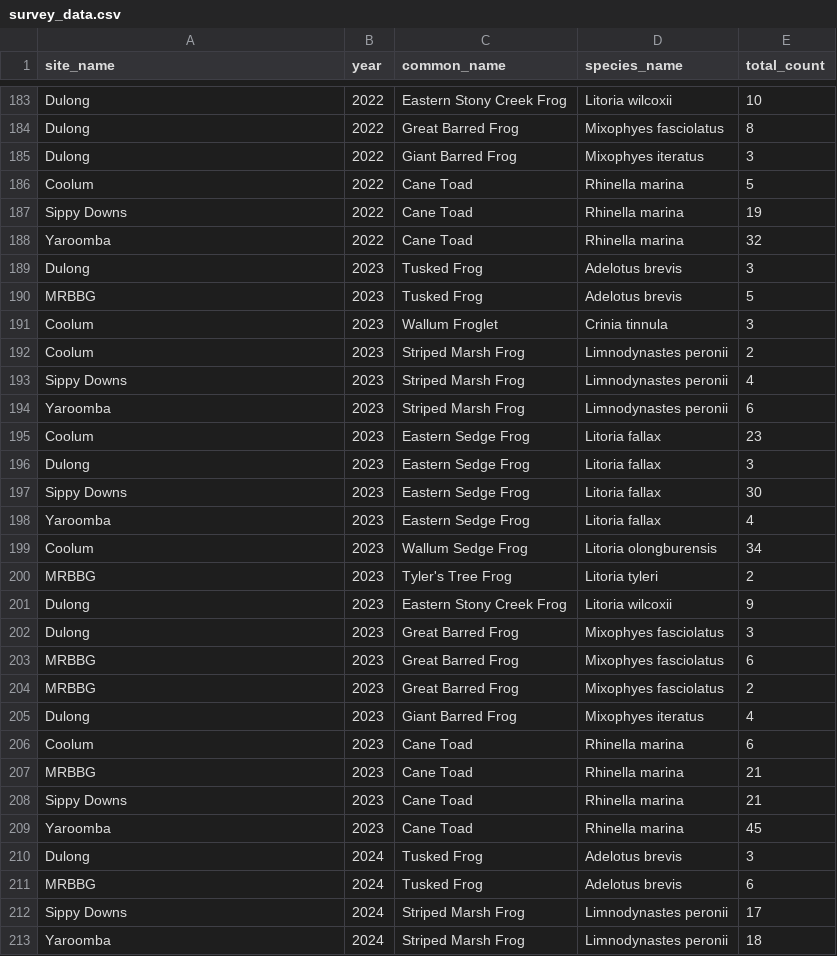
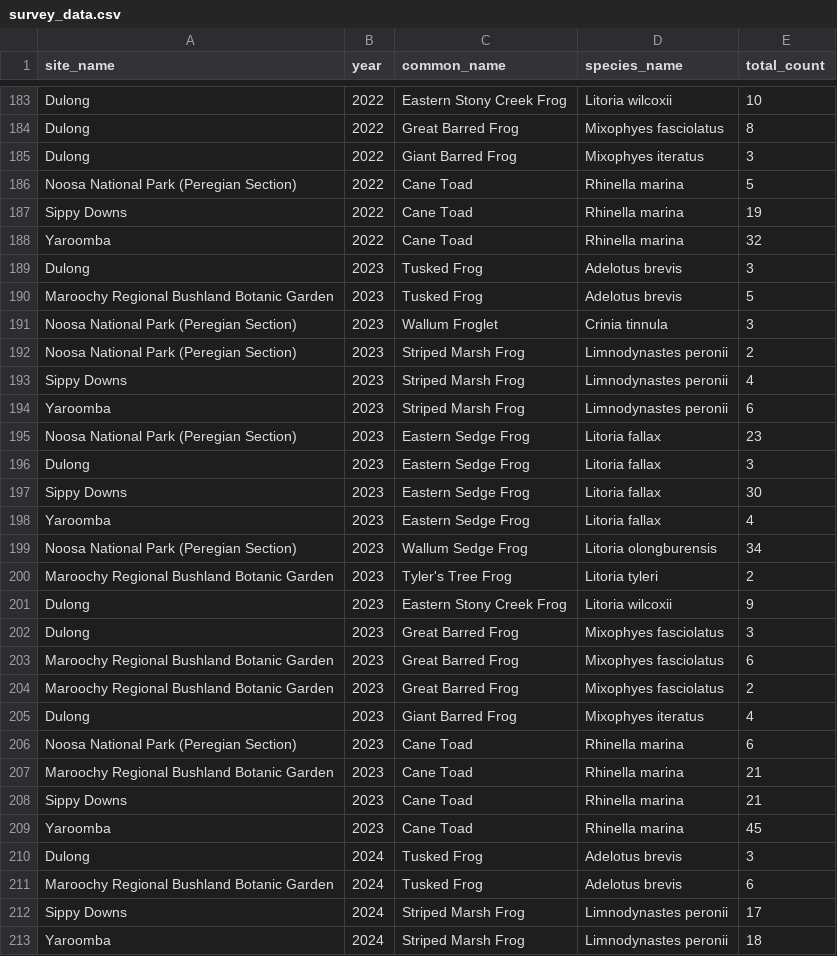
Before and after one commit to Ethann-5/Frog_Map_Assets, a CSV file: Data/survey_data.csv, drawn as a sheet; only a part is shown, gaps mark what is left out; the diff covers the shown part only.

```diff
--- a/Data/survey_data.csv
+++ b/Data/survey_data.csv
@@ -185,3 +185,3 @@ site_name,year,common_name,species_name,total_count
   Dulong,2022,  Giant Barred Frog,  Mixophyes iteratus,3
-  Coolum,2022,  Cane Toad,  Rhinella marina,5
+  Noosa National Park (Peregian Section),2022,  Cane Toad,  Rhinella marina,5
   Sippy Downs,2022,  Cane Toad,  Rhinella marina,19
@@ -189,8 +189,8 @@ site_name,year,common_name,species_name,total_count
   Dulong,2023,  Tusked Frog,  Adelotus brevis,3
-  MRBBG,2023,  Tusked Frog,  Adelotus brevis,5
-  Coolum,2023,  Wallum Froglet,  Crinia tinnula,3
-  Coolum,2023,  Striped Marsh Frog,  Limnodynastes peronii,2
+  Maroochy Regional Bushland Botanic Garden,2023,  Tusked Frog,  Adelotus brevis,5
+  Noosa National Park (Peregian Section),2023,  Wallum Froglet,  Crinia tinnula,3
+  Noosa National Park (Peregian Section),2023,  Striped Marsh Frog,  Limnodynastes peronii,2
   Sippy Downs,2023,  Striped Marsh Frog,  Limnodynastes peronii,4
   Yaroomba,2023,  Striped Marsh Frog,  Limnodynastes peronii,6
-  Coolum,2023,Eastern Sedge Frog,  Litoria fallax,23
+  Noosa National Park (Peregian Section),2023,Eastern Sedge Frog,  Litoria fallax,23
   Dulong,2023,Eastern Sedge Frog,  Litoria fallax,3
@@ -198,11 +198,11 @@ site_name,year,common_name,species_name,total_count
   Yaroomba,2023,Eastern Sedge Frog,  Litoria fallax,4
-  Coolum,2023,  Wallum Sedge Frog,  Litoria olongburensis,34
-  MRBBG,2023,  Tyler's Tree Frog,  Litoria tyleri,2
+  Noosa National Park (Peregian Section),2023,  Wallum Sedge Frog,  Litoria olongburensis,34
+  Maroochy Regional Bushland Botanic Garden,2023,  Tyler's Tree Frog,  Litoria tyleri,2
   Dulong,2023,  Eastern Stony Creek Frog,  Litoria wilcoxii,9
   Dulong,2023,  Great Barred Frog,  Mixophyes fasciolatus,3
-  MRBBG,2023,  Great Barred Frog,  Mixophyes fasciolatus,6
-  MRBBG,2023,  Great Barred Frog,  Mixophyes fasciolatus,2
+  Maroochy Regional Bushland Botanic Garden,2023,  Great Barred Frog,  Mixophyes fasciolatus,6
+  Maroochy Regional Bushland Botanic Garden,2023,  Great Barred Frog,  Mixophyes fasciolatus,2
   Dulong,2023,  Giant Barred Frog,  Mixophyes iteratus,4
-  Coolum,2023,  Cane Toad,  Rhinella marina,6
-  MRBBG,2023,  Cane Toad,  Rhinella marina,21
+  Noosa National Park (Peregian Section),2023,  Cane Toad,  Rhinella marina,6
+  Maroochy Regional Bushland Botanic Garden,2023,  Cane Toad,  Rhinella marina,21
   Sippy Downs,2023,  Cane Toad,  Rhinella marina,21
@@ -210,3 +210,3 @@ site_name,year,common_name,species_name,total_count
   Dulong,2024,  Tusked Frog,  Adelotus brevis,3
-  MRBBG,2024,  Tusked Frog,  Adelotus brevis,6
+  Maroochy Regional Bushland Botanic Garden,2024,  Tusked Frog,  Adelotus brevis,6
   Sippy Downs,2024,  Striped Marsh Frog,  Limnodynastes peronii,17
```
Also changed, not shown: 69 edited cells elsewhere in this file, Data/site_meta.csv.
